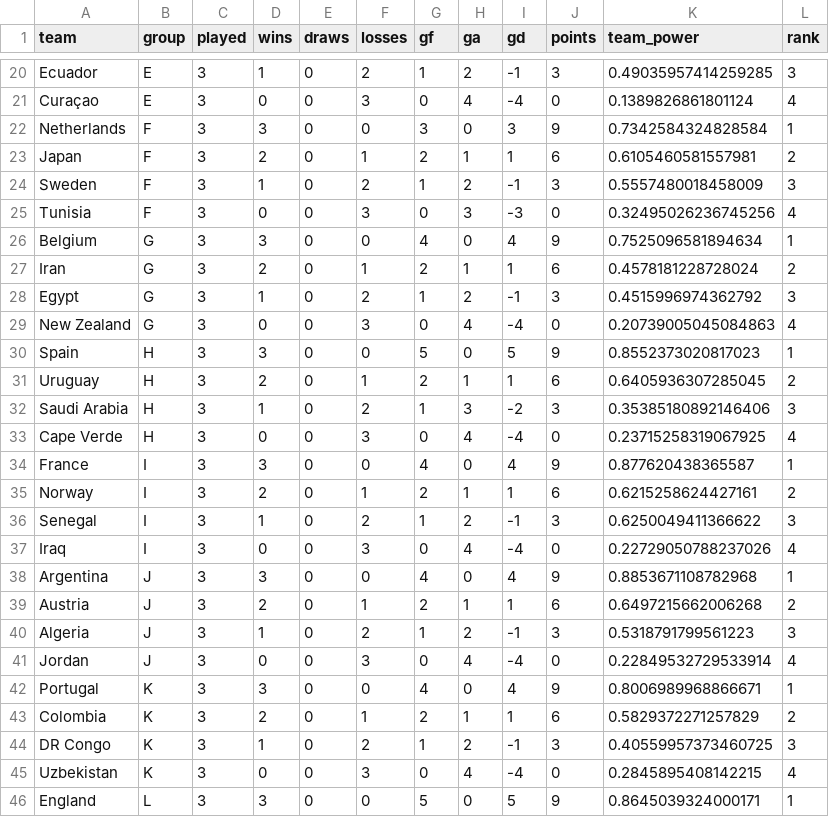
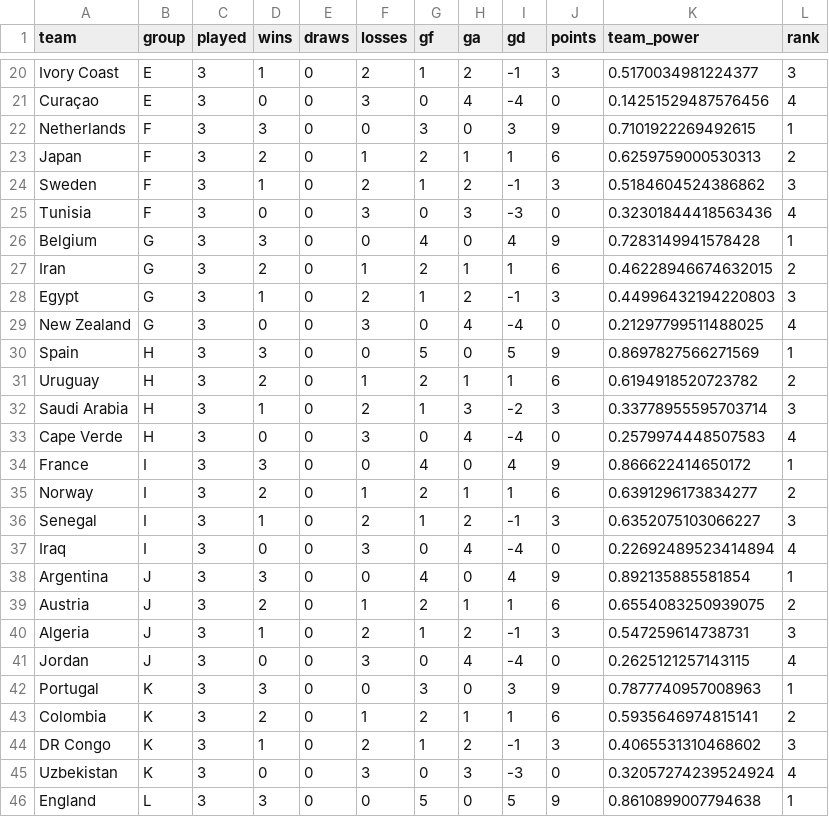
Before and after one commit to cemyildizcy/wc2026-ai-simulator, a CSV file: outputs/most_likely_group_standings.csv, drawn as a sheet; only a part is shown, gaps mark what is left out; the diff covers the shown part only; the diff names each change by its address in the sheet, - before the commit and + after, or states it on an @@ line.

```diff
--- a/outputs/most_likely_group_standings.csv
+++ b/outputs/most_likely_group_standings.csv
-A20 (team): Ecuador
+A20 (team): Ivory Coast
-K20 (team_power): 0.49035957414259285
+K20 (team_power): 0.5170034981224377
-K21 (team_power): 0.1389826861801124
+K21 (team_power): 0.14251529487576456
-K22 (team_power): 0.7342584324828584
+K22 (team_power): 0.7101922269492615
-K23 (team_power): 0.6105460581557981
+K23 (team_power): 0.6259759000530313
-K24 (team_power): 0.5557480018458009
+K24 (team_power): 0.5184604524386862
-K25 (team_power): 0.32495026236745256
+K25 (team_power): 0.32301844418563436
-K26 (team_power): 0.7525096581894634
+K26 (team_power): 0.7283149941578428
-K27 (team_power): 0.4578181228728024
+K27 (team_power): 0.46228946674632015
-K28 (team_power): 0.4515996974362792
+K28 (team_power): 0.44996432194220803
-K29 (team_power): 0.20739005045084863
+K29 (team_power): 0.21297799511488025
-K30 (team_power): 0.8552373020817023
+K30 (team_power): 0.8697827566271569
-K31 (team_power): 0.6405936307285045
+K31 (team_power): 0.6194918520723782
-K32 (team_power): 0.35385180892146406
+K32 (team_power): 0.33778955595703714
-K33 (team_power): 0.23715258319067925
+K33 (team_power): 0.2579974448507583
-K34 (team_power): 0.877620438365587
+K34 (team_power): 0.866622414650172
-K35 (team_power): 0.6215258624427161
+K35 (team_power): 0.6391296173834277
-K36 (team_power): 0.6250049411366622
+K36 (team_power): 0.6352075103066227
-K37 (team_power): 0.22729050788237026
+K37 (team_power): 0.22692489523414894
-K38 (team_power): 0.8853671108782968
+K38 (team_power): 0.892135885581854
-K39 (team_power): 0.6497215662006268
+K39 (team_power): 0.6554083250939075
-K40 (team_power): 0.5318791799561223
+K40 (team_power): 0.547259614738731
-K41 (team_power): 0.22849532729533914
+K41 (team_power): 0.2625121257143115
-G42 (gf): 4
+G42 (gf): 3
-I42 (gd): 4
+I42 (gd): 3
-K42 (team_power): 0.8006989968866671
+K42 (team_power): 0.7877740957008963
-K43 (team_power): 0.5829372271257829
+K43 (team_power): 0.5935646974815141
-K44 (team_power): 0.40559957373460725
+K44 (team_power): 0.4065531310468602
-H45 (ga): 4
+H45 (ga): 3
-I45 (gd): -4
+I45 (gd): -3
-K45 (team_power): 0.2845895408142215
+K45 (team_power): 0.32057274239524924
-K46 (team_power): 0.8645039324000171
+K46 (team_power): 0.8610899007794638
```
Also changed, not shown: 36 edited cells elsewhere in this file, outputs/monte_carlo_final_pair_probabilities.csv, outputs/most_likely_match_score_distributions.csv, 19 other files.
